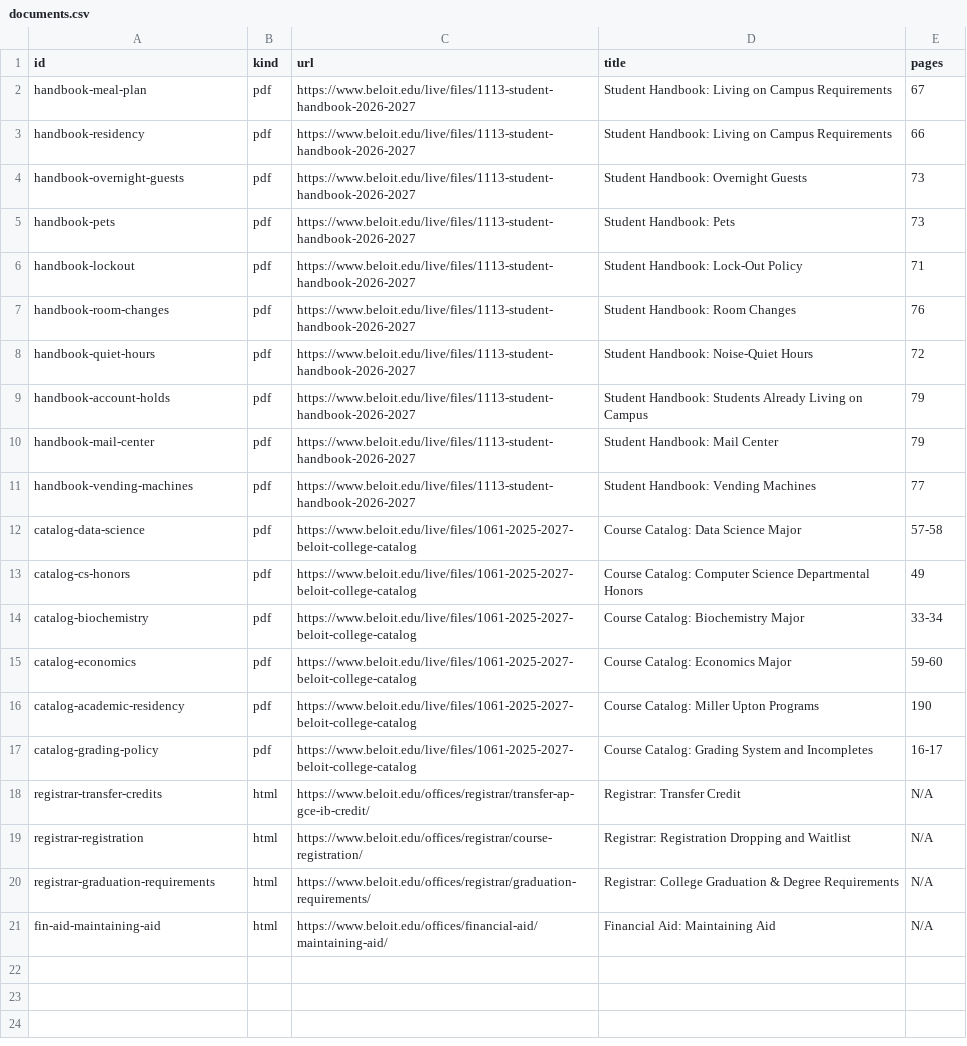
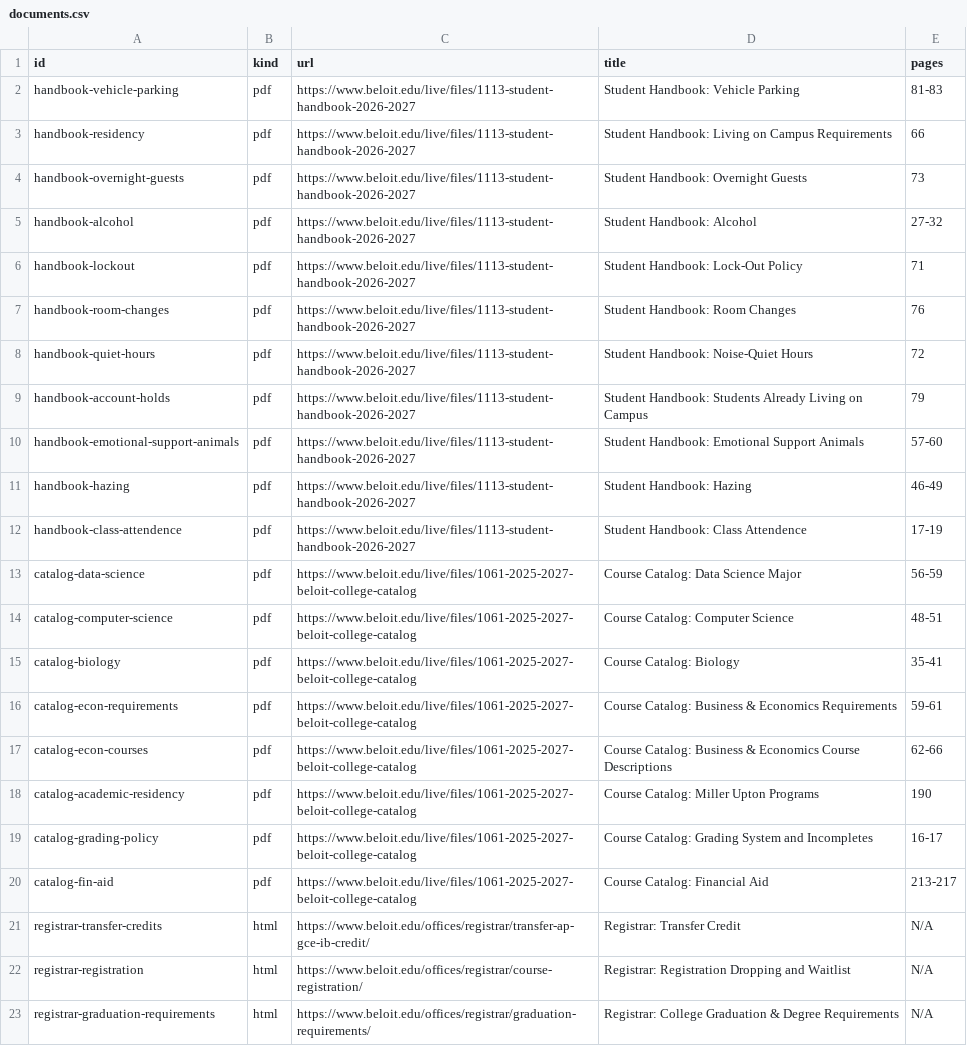
Before and after one commit to celinenguyen0411/RAG_BeloitCollege, a CSV file: documents.csv, drawn as a sheet.

```diff
--- a/documents.csv
+++ b/documents.csv
@@ -1,6 +1,6 @@
 id,kind,url,title,pages
-handbook-meal-plan,pdf,https://www.beloit.edu/live/files/1113-student-handbook-2026-2027, Student Handbook: Living on Campus Requirements,67
+handbook-vehicle-parking,pdf,https://www.beloit.edu/live/files/1113-student-handbook-2026-2027, Student Handbook: Vehicle Parking,81-83
 handbook-residency,pdf,https://www.beloit.edu/live/files/1113-student-handbook-2026-2027, Student Handbook: Living on Campus Requirements,66
 handbook-overnight-guests,pdf,https://www.beloit.edu/live/files/1113-student-handbook-2026-2027, Student Handbook: Overnight Guests,73
-handbook-pets,pdf,https://www.beloit.edu/live/files/1113-student-handbook-2026-2027, Student Handbook: Pets,73
+handbook-alcohol,pdf,https://www.beloit.edu/live/files/1113-student-handbook-2026-2027, Student Handbook: Alcohol,27-32
 handbook-lockout,pdf,https://www.beloit.edu/live/files/1113-student-handbook-2026-2027, Student Handbook: Lock-Out Policy,71
@@ -9,10 +9,13 @@ handbook-quiet-hours,pdf,https://www.beloit.edu/live/files/1113-student-handbook
 handbook-account-holds,pdf,https://www.beloit.edu/live/files/1113-student-handbook-2026-2027, Student Handbook: Students Already Living on Campus,79
-handbook-mail-center,pdf,https://www.beloit.edu/live/files/1113-student-handbook-2026-2027, Student Handbook: Mail Center,79
-handbook-vending-machines,pdf,https://www.beloit.edu/live/files/1113-student-handbook-2026-2027, Student Handbook: Vending Machines,77
-catalog-data-science,pdf,https://www.beloit.edu/live/files/1061-2025-2027-beloit-college-catalog, Course Catalog: Data Science Major,57-58
-catalog-cs-honors,pdf,https://www.beloit.edu/live/files/1061-2025-2027-beloit-college-catalog, Course Catalog: Computer Science Departmental Honors,49
-catalog-biochemistry,pdf,https://www.beloit.edu/live/files/1061-2025-2027-beloit-college-catalog, Course Catalog: Biochemistry Major,33-34
-catalog-economics,pdf,https://www.beloit.edu/live/files/1061-2025-2027-beloit-college-catalog, Course Catalog: Economics Major,59-60
+handbook-emotional-support-animals,pdf,https://www.beloit.edu/live/files/1113-student-handbook-2026-2027, Student Handbook: Emotional Support Animals,57-60
+handbook-hazing,pdf,https://www.beloit.edu/live/files/1113-student-handbook-2026-2027, Student Handbook: Hazing,46-49
+handbook-class-attendence,pdf,https://www.beloit.edu/live/files/1113-student-handbook-2026-2027, Student Handbook: Class Attendence,17-19
+catalog-data-science,pdf,https://www.beloit.edu/live/files/1061-2025-2027-beloit-college-catalog, Course Catalog: Data Science Major,56-59
+catalog-computer-science,pdf,https://www.beloit.edu/live/files/1061-2025-2027-beloit-college-catalog, Course Catalog: Computer Science,48-51
+catalog-biology,pdf,https://www.beloit.edu/live/files/1061-2025-2027-beloit-college-catalog, Course Catalog: Biology,35-41
+catalog-econ-requirements,pdf,https://www.beloit.edu/live/files/1061-2025-2027-beloit-college-catalog,Course Catalog: Business & Economics Requirements,59-61
+catalog-econ-courses,pdf,https://www.beloit.edu/live/files/1061-2025-2027-beloit-college-catalog,Course Catalog: Business & Economics Course Descriptions,62-66
 catalog-academic-residency,pdf,https://www.beloit.edu/live/files/1061-2025-2027-beloit-college-catalog, Course Catalog: Miller Upton Programs,190
 catalog-grading-policy,pdf,https://www.beloit.edu/live/files/1061-2025-2027-beloit-college-catalog, Course Catalog: Grading System and Incompletes,16-17
+catalog-fin-aid,pdf,https://www.beloit.edu/live/files/1061-2025-2027-beloit-college-catalog, Course Catalog: Financial Aid, 213-217
 registrar-transfer-credits,html,https://www.beloit.edu/offices/registrar/transfer-ap-gce-ib-credit/, Registrar: Transfer Credit,N/A
@@ -20,2 +23 @@ registrar-registration,html,https://www.beloit.edu/offices/registrar/course-regi
 registrar-graduation-requirements,html,https://www.beloit.edu/offices/registrar/graduation-requirements/ ,Registrar: College Graduation & Degree Requirements,N/A
-fin-aid-maintaining-aid,html,https://www.beloit.edu/offices/financial-aid/maintaining-aid/, Financial Aid: Maintaining Aid,N/A
```
Also changed, not shown: corpus/manifest.csv, 29 other files.
